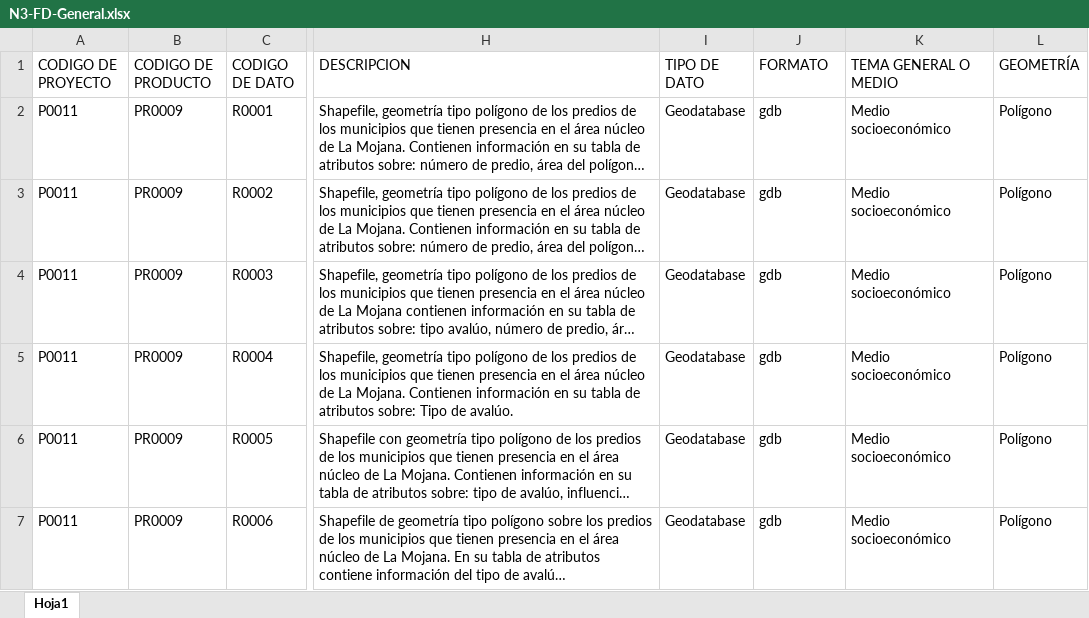
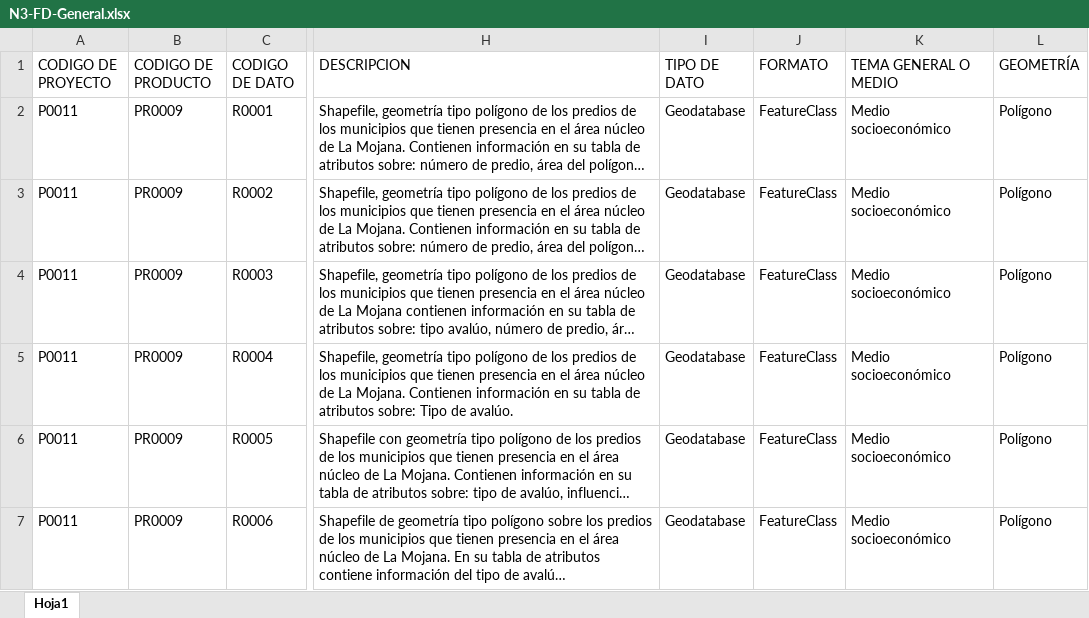
Before and after one commit to jhrodriguezch/FICHAS, an Excel workbook: P0011/09_FICHAS/N3-FD-General.xlsx, sheet Hoja1, drawn as a sheet; only a part is shown, gaps mark what is left out; long unchanged cells end in …; values as stored, in another font and other column widths than the file's, no borders; the diff names each change by its address in the sheet, - before the commit and + after, or states it on an @@ line.

```diff
--- a/P0011/09_FICHAS/N3-FD-General.xlsx (sheet Hoja1)
+++ b/P0011/09_FICHAS/N3-FD-General.xlsx (sheet Hoja1)
-J2:J7 (FORMATO): gdb
+J2:J7 (FORMATO): FeatureClass
```
Also changed, not shown: P0001/09_FICHAS/N3-FD-General.xlsx, P0022/09_FICHAS/N2-FP-INFORME.xlsx, 8 other files.
